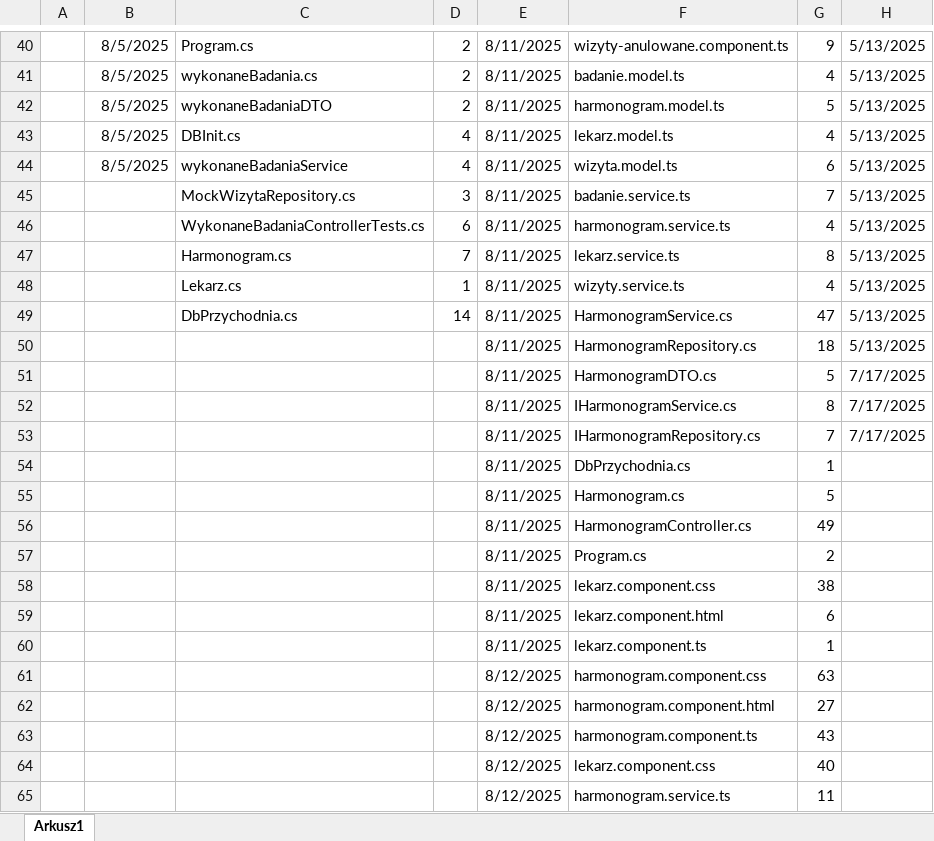
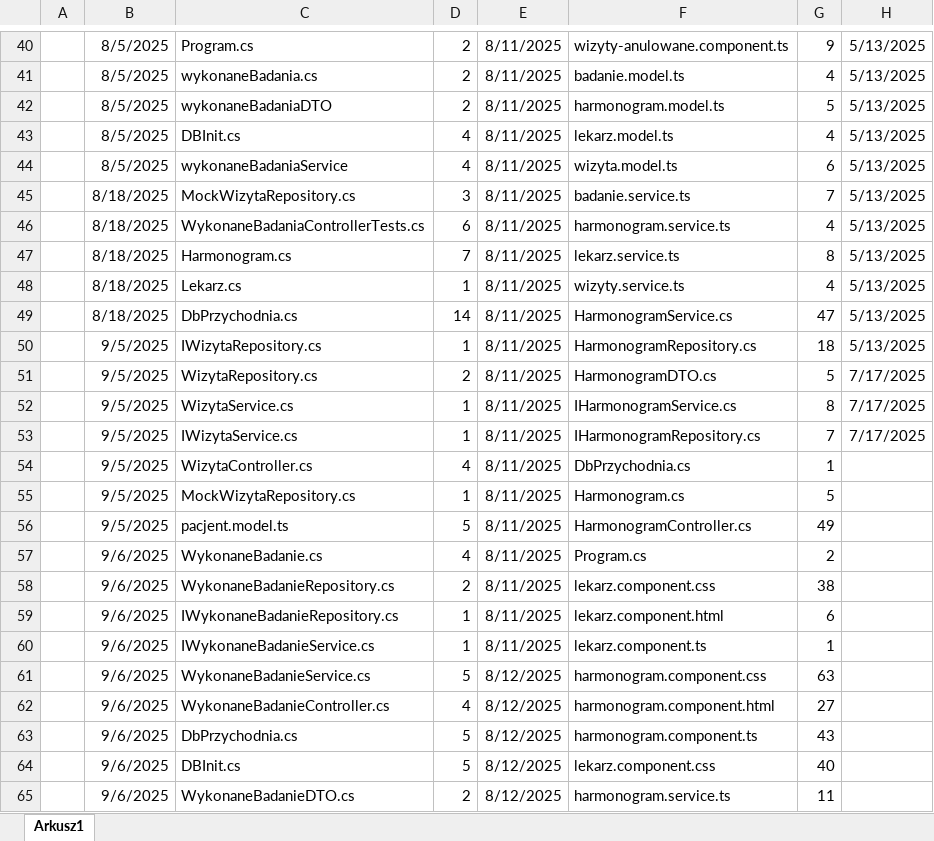
Before and after one commit to MarWoj744/Projekt-Przychodnia, an Excel workbook: Raport.xlsx, sheet Arkusz1, drawn as a sheet; only a part is shown, gaps mark what is left out; values as stored, in another font and other column widths than the file's, no borders; the diff covers the shown part only; the diff names each change by its address in the sheet, - before the commit and + after, or states it on an @@ line.

Commit message:
panel pacjenta i jego obsługa

```diff
--- a/Raport.xlsx (sheet Arkusz1)
+++ b/Raport.xlsx (sheet Arkusz1)
-B45:B49: (empty)
+B45:B49: 8/18/2025
-B50:B56: (empty)
+B50:B56: 9/5/2025
-C50: (empty)
+C50: IWizytaRepository.cs
-D50: (empty)
+D50: 1
-C51: (empty)
+C51: WizytaRepository.cs
-D51: (empty)
+D51: 2
-C52: (empty)
+C52: WizytaService.cs
-D52:D53: (empty)
+D52:D53: 1
-C53: (empty)
+C53: IWizytaService.cs
-C54: (empty)
+C54: WizytaController.cs
-D54: (empty)
+D54: 4
-C55: (empty)
+C55: MockWizytaRepository.cs
-D55: (empty)
+D55: 1
-C56: (empty)
+C56: pacjent.model.ts
-D56: (empty)
+D56: 5
-B57:B65: (empty)
+B57:B65: 9/6/2025
-C57: (empty)
+C57: WykonaneBadanie.cs
-D57: (empty)
+D57: 4
-C58: (empty)
+C58: WykonaneBadanieRepository.cs
-D58: (empty)
+D58: 2
-C59: (empty)
+C59: IWykonaneBadanieRepository.cs
-D59:D60: (empty)
+D59:D60: 1
-C60: (empty)
+C60: IWykonaneBadanieService.cs
-C61: (empty)
+C61: WykonaneBadanieService.cs
-D61: (empty)
+D61: 5
-C62: (empty)
+C62: WykonaneBadanieController.cs
-D62: (empty)
+D62: 4
-C63: (empty)
+C63: DbPrzychodnia.cs
-D63:D64: (empty)
+D63:D64: 5
-C64: (empty)
+C64: DBInit.cs
-C65: (empty)
+C65: WykonaneBadanieDTO.cs
-D65: (empty)
+D65: 2
```
Also changed, not shown: 1 added row, 1 removed row and 28 edited cells elsewhere in this sheet, 55 other files.
